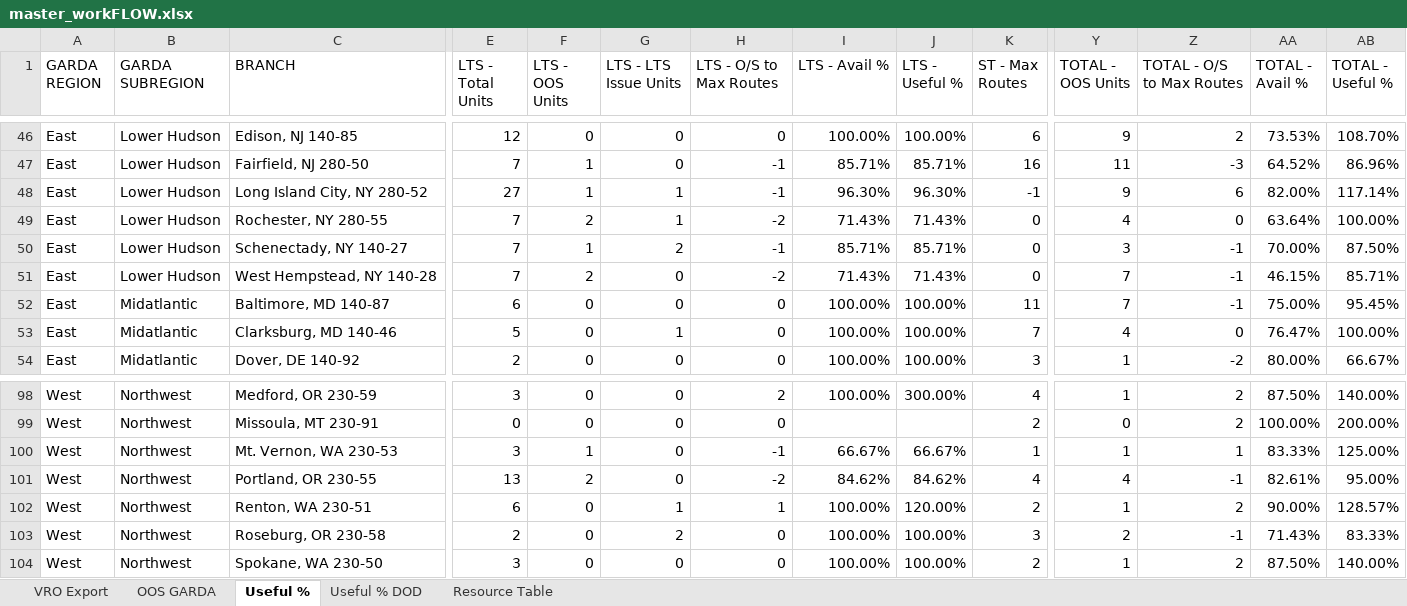
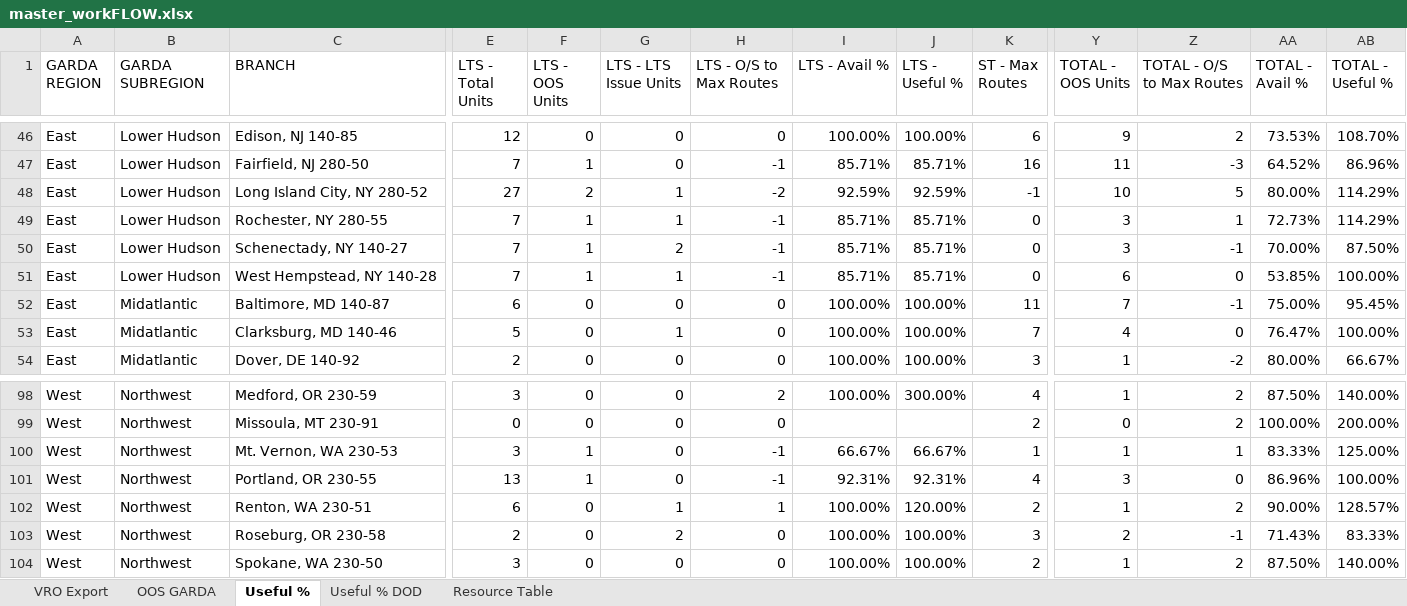
Before and after one commit to nmaysonet/workFLOW, an Excel workbook: master_workFLOW.xlsx, sheet Useful %, drawn as a sheet; only a part is shown, gaps mark what is left out; values as stored, in another font and other column widths than the file's, no borders; the diff covers the shown part only; the diff names each change by its address in the sheet, - before the commit and + after, or states it on an @@ line.

```diff
--- a/master_workFLOW.xlsx (sheet Useful %)
+++ b/master_workFLOW.xlsx (sheet Useful %)
-F48 (LTS - OOS Units): 1
+F48 (LTS - OOS Units): 2
-H48 (LTS - O/S to Max Routes): -1
+H48 (LTS - O/S to Max Routes): -2
-I48 (LTS - Avail %): 96.30%
+I48 (LTS - Avail %): 92.59%
-J48 (LTS - Useful %): 96.30%
+J48 (LTS - Useful %): 92.59%
-Y48 (TOTAL - OOS Units): 9
+Y48 (TOTAL - OOS Units): 10
-Z48 (TOTAL - O/S to Max Routes): 6
+Z48 (TOTAL - O/S to Max Routes): 5
-AA48 (TOTAL - Avail %): 82.00%
+AA48 (TOTAL - Avail %): 80.00%
-AB48 (TOTAL - Useful %): 117.14%
+AB48 (TOTAL - Useful %): 114.29%
-F49 (LTS - OOS Units): 2
+F49 (LTS - OOS Units): 1
-H49 (LTS - O/S to Max Routes): -2
+H49 (LTS - O/S to Max Routes): -1
-I49 (LTS - Avail %): 71.43%
+I49 (LTS - Avail %): 85.71%
-J49 (LTS - Useful %): 71.43%
+J49 (LTS - Useful %): 85.71%
-Y49 (TOTAL - OOS Units): 4
+Y49 (TOTAL - OOS Units): 3
-Z49 (TOTAL - O/S to Max Routes): 0
+Z49 (TOTAL - O/S to Max Routes): 1
-AA49 (TOTAL - Avail %): 63.64%
+AA49 (TOTAL - Avail %): 72.73%
-AB49 (TOTAL - Useful %): 100.00%
+AB49 (TOTAL - Useful %): 114.29%
-F51 (LTS - OOS Units): 2
+F51 (LTS - OOS Units): 1
-G51 (LTS - LTS Issue Units): 0
+G51 (LTS - LTS Issue Units): 1
-H51 (LTS - O/S to Max Routes): -2
+H51 (LTS - O/S to Max Routes): -1
-I51 (LTS - Avail %): 71.43%
+I51 (LTS - Avail %): 85.71%
-J51 (LTS - Useful %): 71.43%
+J51 (LTS - Useful %): 85.71%
-Y51 (TOTAL - OOS Units): 7
+Y51 (TOTAL - OOS Units): 6
-Z51 (TOTAL - O/S to Max Routes): -1
+Z51 (TOTAL - O/S to Max Routes): 0
-AA51 (TOTAL - Avail %): 46.15%
+AA51 (TOTAL - Avail %): 53.85%
-AB51 (TOTAL - Useful %): 85.71%
+AB51 (TOTAL - Useful %): 100.00%
-F101 (LTS - OOS Units): 2
+F101 (LTS - OOS Units): 1
-H101 (LTS - O/S to Max Routes): -2
+H101 (LTS - O/S to Max Routes): -1
-I101 (LTS - Avail %): 84.62%
+I101 (LTS - Avail %): 92.31%
-J101 (LTS - Useful %): 84.62%
+J101 (LTS - Useful %): 92.31%
-Y101 (TOTAL - OOS Units): 4
+Y101 (TOTAL - OOS Units): 3
-Z101 (TOTAL - O/S to Max Routes): -1
+Z101 (TOTAL - O/S to Max Routes): 0
-AA101 (TOTAL - Avail %): 82.61%
+AA101 (TOTAL - Avail %): 86.96%
-AB101 (TOTAL - Useful %): 95.00%
+AB101 (TOTAL - Useful %): 100.00%
```
Also changed, not shown: 1 added row, 1 removed row and 53 edited cells elsewhere in this sheet, sheet VRO Export, sheet OOS GARDA, hidden cells.
